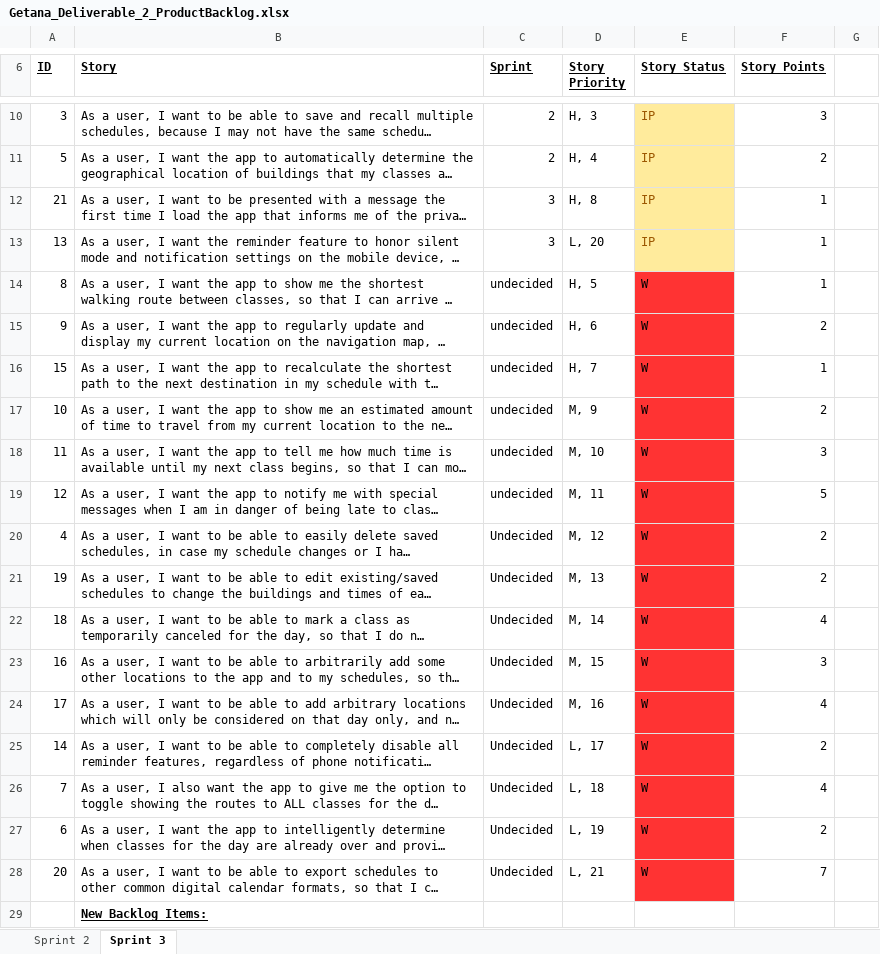
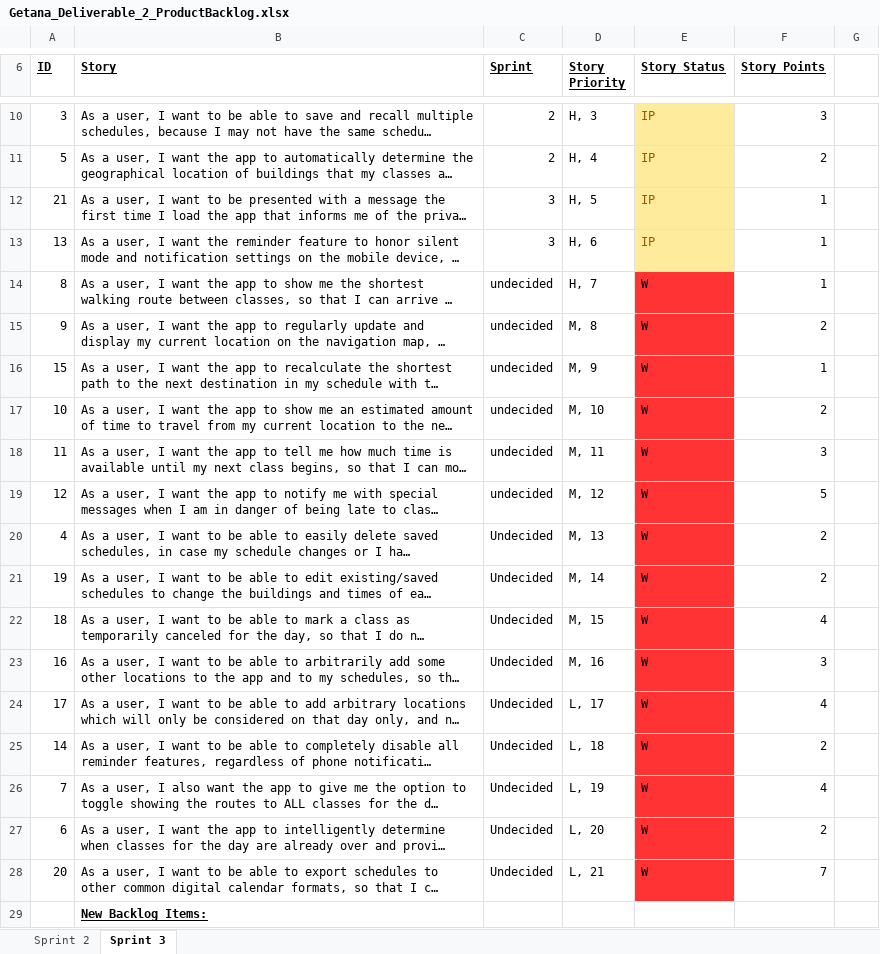
Before and after one commit to aluminiumi/RaiderNAV, an Excel workbook: docs/deliverable 2/Getana_Deliverable_2_ProductBacklog.xlsx, sheet Sprint 3, drawn as a sheet; only a part is shown, gaps mark what is left out; long unchanged cells end in …; values as stored, in another font and other column widths than the file's, no borders; the diff names each change by its address in the sheet, - before the commit and + after, or states it on an @@ line.

Commit message:
reset priorities based on entry order in backlog

```diff
--- a/docs/deliverable 2/Getana_Deliverable_2_ProductBacklog.xlsx (sheet Sprint 3)
+++ b/docs/deliverable 2/Getana_Deliverable_2_ProductBacklog.xlsx (sheet Sprint 3)
-D12 (Story Priority): H, 8
+D12 (Story Priority): H, 5
-D13 (Story Priority): L, 20
+D13 (Story Priority): H, 6
-D14 (Story Priority): H, 5
+D14 (Story Priority): H, 7
-D15 (Story Priority): H, 6
+D15 (Story Priority): M, 8
-D16 (Story Priority): H, 7
+D16 (Story Priority): M, 9
-D17 (Story Priority): M, 9
+D17 (Story Priority): M, 10
-D18 (Story Priority): M, 10
+D18 (Story Priority): M, 11
-D19 (Story Priority): M, 11
+D19 (Story Priority): M, 12
-D20 (Story Priority): M, 12
+D20 (Story Priority): M, 13
-D21 (Story Priority): M, 13
+D21 (Story Priority): M, 14
-D22 (Story Priority): M, 14
+D22 (Story Priority): M, 15
-D23 (Story Priority): M, 15
+D23 (Story Priority): M, 16
-D24 (Story Priority): M, 16
+D24 (Story Priority): L, 17
-D25 (Story Priority): L, 17
+D25 (Story Priority): L, 18
-D26 (Story Priority): L, 18
+D26 (Story Priority): L, 19
-D27 (Story Priority): L, 19
+D27 (Story Priority): L, 20
```
